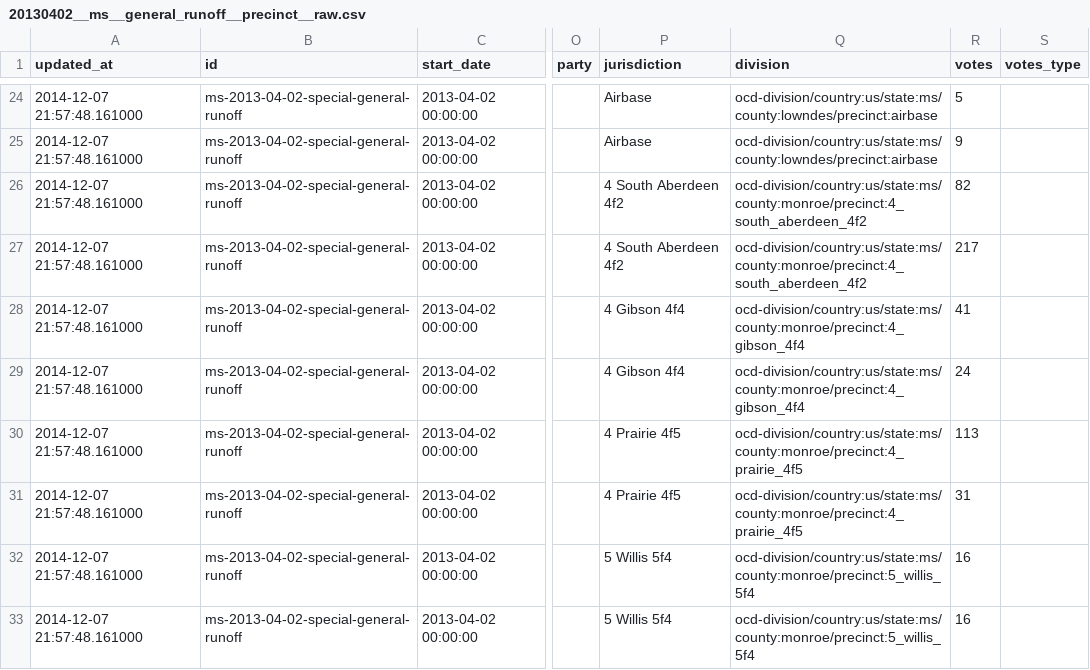
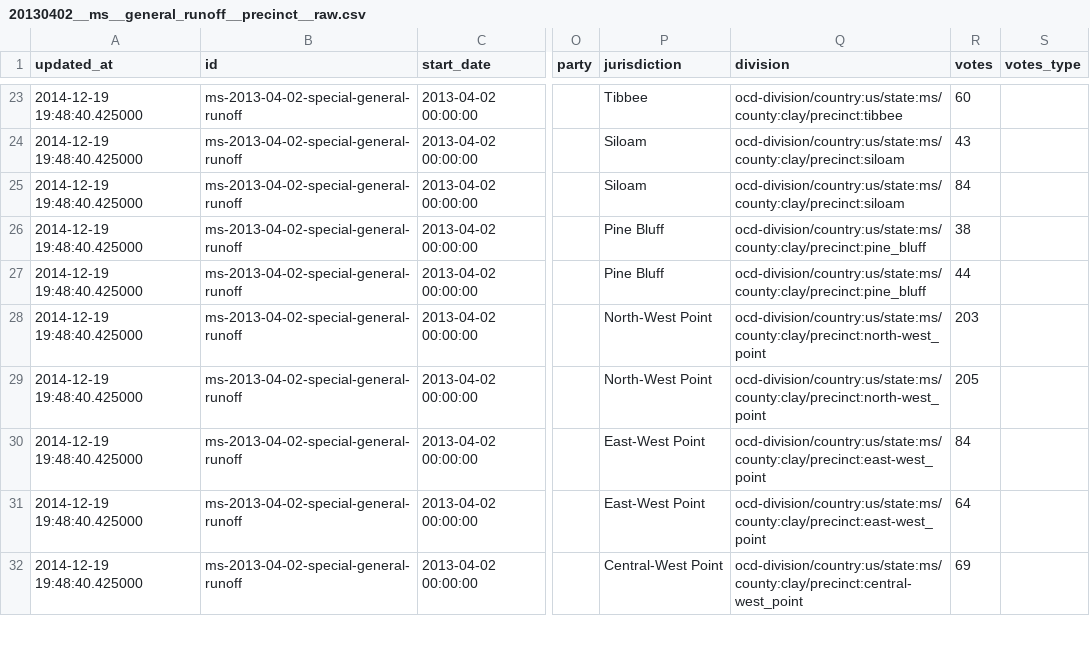
Before and after one commit to openelections/openelections-results-ms, a CSV file: raw/20130402__ms__general_runoff__precinct__raw.csv, drawn as a sheet; only a part is shown, gaps mark what is left out; addresses are those after the commit; the diff covers the shown part only; the diff names each change by its address in the sheet, - before the commit and + after, or states it on an @@ line.

Commit message:
Update file raw/20130402__ms__general_runoff__precinct__raw.csv

```diff
--- a/raw/20130402__ms__general_runoff__precinct__raw.csv
+++ b/raw/20130402__ms__general_runoff__precinct__raw.csv
-A23:A32 (updated_at): 2014-12-07 21:57:48.161000
+A23:A32 (updated_at): 2014-12-19 19:48:40.425000
-P23 (jurisdiction): Airbase
+P23 (jurisdiction): Tibbee
-Q23 (division): ocd-division/country:us/state:ms/county:lowndes/precinct:airbase
+Q23 (division): ocd-division/country:us/state:ms/county:clay/precinct:tibbee
-R23 (votes): 5
+R23 (votes): 60
-P24 (jurisdiction): Airbase
+P24 (jurisdiction): Siloam
-Q24 (division): ocd-division/country:us/state:ms/county:lowndes/precinct:airbase
+Q24 (division): ocd-division/country:us/state:ms/county:clay/precinct:siloam
-R24 (votes): 9
+R24 (votes): 43
-P25 (jurisdiction): 4 South Aberdeen 4f2
+P25 (jurisdiction): Siloam
-Q25 (division): ocd-division/country:us/state:ms/county:monroe/precinct:4_south_aberdeen_4f2
+Q25 (division): ocd-division/country:us/state:ms/county:clay/precinct:siloam
-R25 (votes): 82
+R25 (votes): 84
-P26 (jurisdiction): 4 South Aberdeen 4f2
+P26 (jurisdiction): Pine Bluff
-Q26 (division): ocd-division/country:us/state:ms/county:monroe/precinct:4_south_aberdeen_4f2
+Q26 (division): ocd-division/country:us/state:ms/county:clay/precinct:pine_bluff
-R26 (votes): 217
+R26 (votes): 38
-P27 (jurisdiction): 4 Gibson 4f4
+P27 (jurisdiction): Pine Bluff
-Q27 (division): ocd-division/country:us/state:ms/county:monroe/precinct:4_gibson_4f4
+Q27 (division): ocd-division/country:us/state:ms/county:clay/precinct:pine_bluff
-R27 (votes): 41
+R27 (votes): 44
-P28 (jurisdiction): 4 Gibson 4f4
+P28 (jurisdiction): North-West Point
-Q28 (division): ocd-division/country:us/state:ms/county:monroe/precinct:4_gibson_4f4
+Q28 (division): ocd-division/country:us/state:ms/county:clay/precinct:north-west_point
-R28 (votes): 24
+R28 (votes): 203
-P29 (jurisdiction): 4 Prairie 4f5
+P29 (jurisdiction): North-West Point
-Q29 (division): ocd-division/country:us/state:ms/county:monroe/precinct:4_prairie_4f5
+Q29 (division): ocd-division/country:us/state:ms/county:clay/precinct:north-west_point
-R29 (votes): 113
+R29 (votes): 205
-P30 (jurisdiction): 4 Prairie 4f5
+P30 (jurisdiction): East-West Point
-Q30 (division): ocd-division/country:us/state:ms/county:monroe/precinct:4_prairie_4f5
+Q30 (division): ocd-division/country:us/state:ms/county:clay/precinct:east-west_point
-R30 (votes): 31
+R30 (votes): 84
-P31 (jurisdiction): 5 Willis 5f4
+P31 (jurisdiction): East-West Point
-Q31 (division): ocd-division/country:us/state:ms/county:monroe/precinct:5_willis_5f4
+Q31 (division): ocd-division/country:us/state:ms/county:clay/precinct:east-west_point
-R31 (votes): 16
+R31 (votes): 64
-P32 (jurisdiction): 5 Willis 5f4
+P32 (jurisdiction): Central-West Point
-Q32 (division): ocd-division/country:us/state:ms/county:monroe/precinct:5_willis_5f4
+Q32 (division): ocd-division/country:us/state:ms/county:clay/precinct:central-west_point
-R32 (votes): 16
+R32 (votes): 69
```
Also changed, not shown: 1 added row, 1 removed row and 97 edited cells elsewhere in this file.
